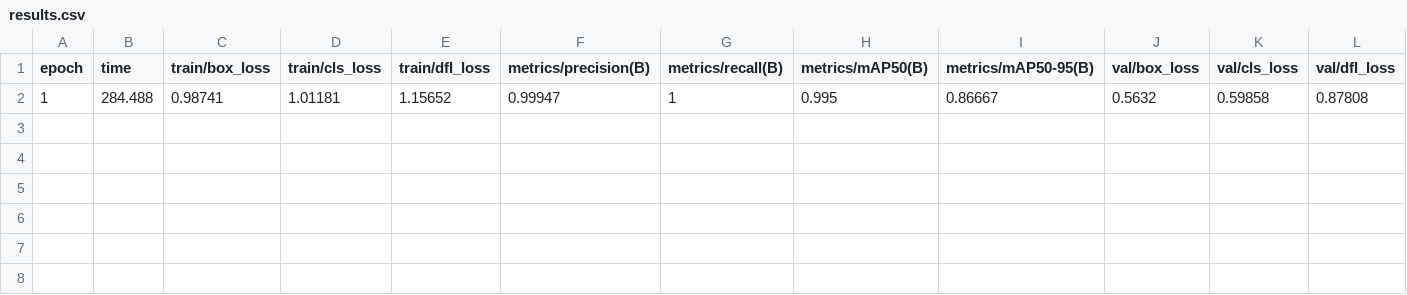
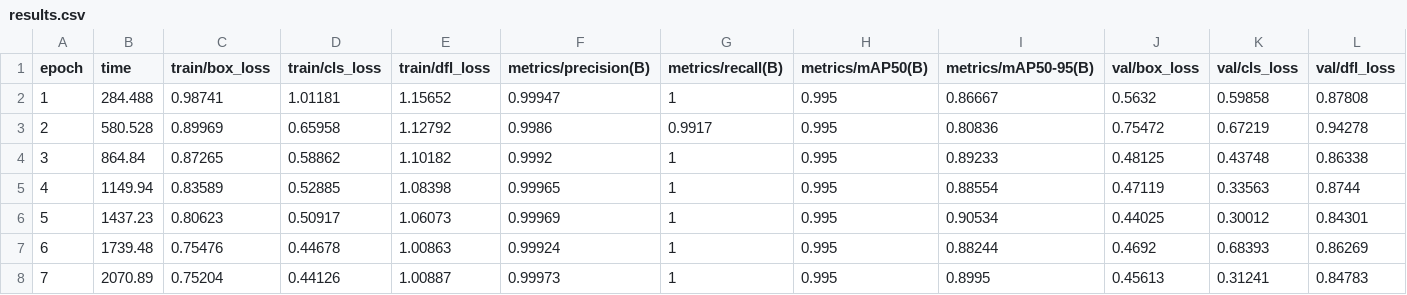
Before and after one commit to jujup1t3r/CoFFee, a CSV file: runs/detect/runs/detect/bean_detector-2/results.csv, drawn as a sheet; only a part is shown; rows hold the shown columns only; the diff names each change by its address in the sheet, - before the commit and + after, or states it on an @@ line.

```diff
--- a/runs/detect/runs/detect/bean_detector-2/results.csv
+++ b/runs/detect/runs/detect/bean_detector-2/results.csv
+row 3: 2 | 580.528 | 0.89969 | 0.65958 | 1.12792 | 0.9986 | 0.9917 | 0.995 | 0.80836 | 0.75472 | 0.67219 | 0.94278
+row 4: 3 | 864.84 | 0.87265 | 0.58862 | 1.10182 | 0.9992 | 1 | 0.995 | 0.89233 | 0.48125 | 0.43748 | 0.86338
+row 5: 4 | 1149.94 | 0.83589 | 0.52885 | 1.08398 | 0.99965 | 1 | 0.995 | 0.88554 | 0.47119 | 0.33563 | 0.8744
+row 6: 5 | 1437.23 | 0.80623 | 0.50917 | 1.06073 | 0.99969 | 1 | 0.995 | 0.90534 | 0.44025 | 0.30012 | 0.84301
+row 7: 6 | 1739.48 | 0.75476 | 0.44678 | 1.00863 | 0.99924 | 1 | 0.995 | 0.88244 | 0.4692 | 0.68393 | 0.86269
+row 8: 7 | 2070.89 | 0.75204 | 0.44126 | 1.00887 | 0.99973 | 1 | 0.995 | 0.8995 | 0.45613 | 0.31241 | 0.84783
```
Also changed, not shown: 33 other files.
